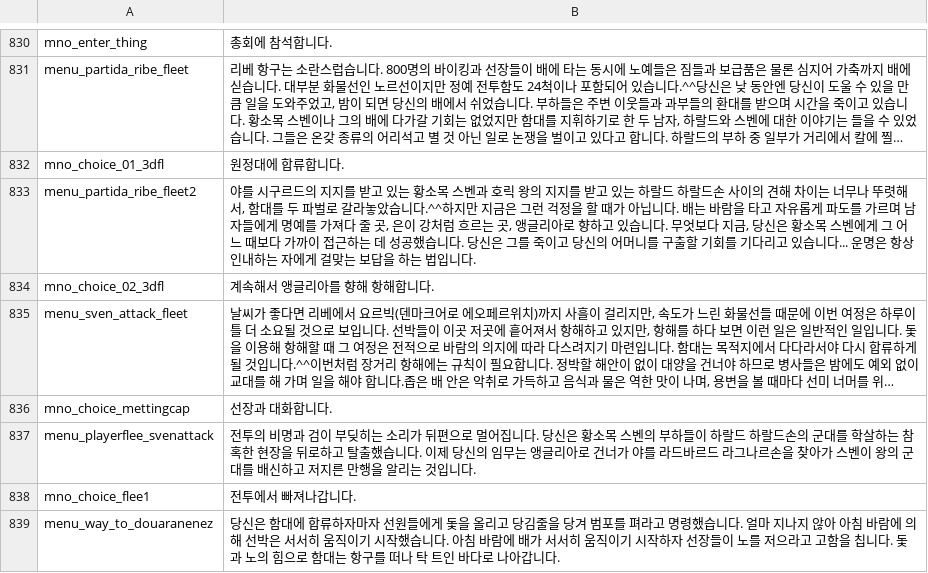
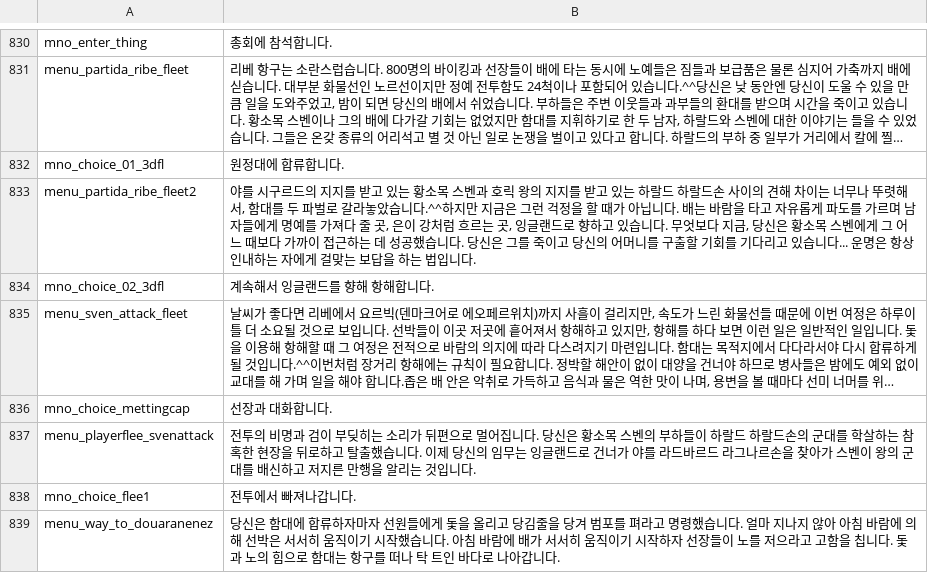
Before and after one commit to 21garam/MB_VikingConquest_R_Korean, a CSV file: languages/en/game_menus.csv, drawn as a sheet; only a part is shown, gaps mark what is left out; long unchanged cells end in …; the diff names each change by its address in the sheet, - before the commit and + after, or states it on an @@ line.

Commit message:
앵글리아를 잉글랜드로 오역한 것 수정

```diff
--- a/languages/en/game_menus.csv
+++ b/languages/en/game_menus.csv
-B833: …는 곳, 앵글리아로 향하…
+B833: …는 곳, 잉글랜드로 향하…
-B834: 계속해서 앵글리아를 향해 항해합니다.
+B834: 계속해서 잉글랜드를 향해 항해합니다.
-B837: …임무는 앵글리아로 건너…
+B837: …임무는 잉글랜드로 건너…
```
Also changed, not shown: languages/en/game_strings.csv, languages/en/quick_strings.csv, 3 other files.
